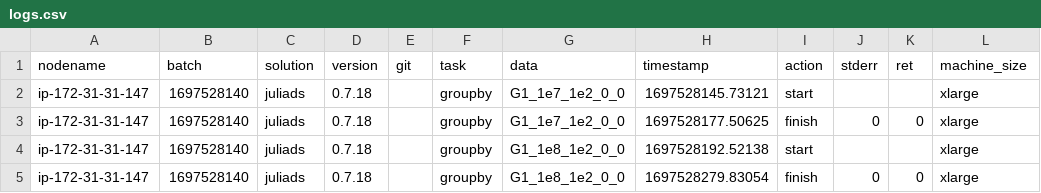
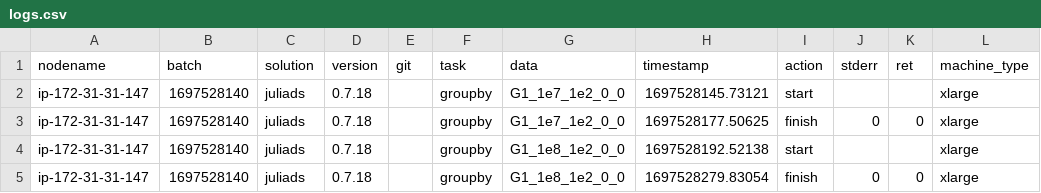
Before and after one commit to wudidapaopao/db-benchmark, a CSV file: logs.csv, drawn as a sheet; only a part is shown.

Commit message:
change header from machine_size to machine_type

```diff
--- a/logs.csv
+++ b/logs.csv
@@ -1,2 +1,2 @@
-nodename,batch,solution,version,git,task,data,timestamp,action,stderr,ret,machine_size
+nodename,batch,solution,version,git,task,data,timestamp,action,stderr,ret,machine_type
 ip-172-31-31-147,1697528140,juliads,0.7.18, ,groupby,G1_1e7_1e2_0_0,1697528145.73121,start,,,xlarge
```
Also changed, not shown: 1 other file.
